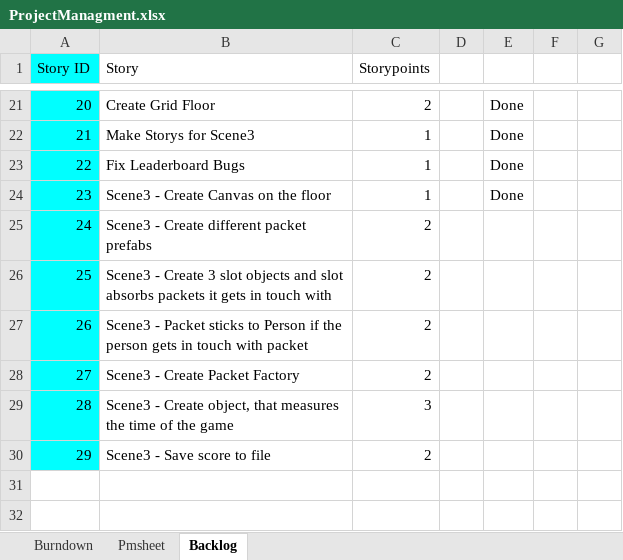
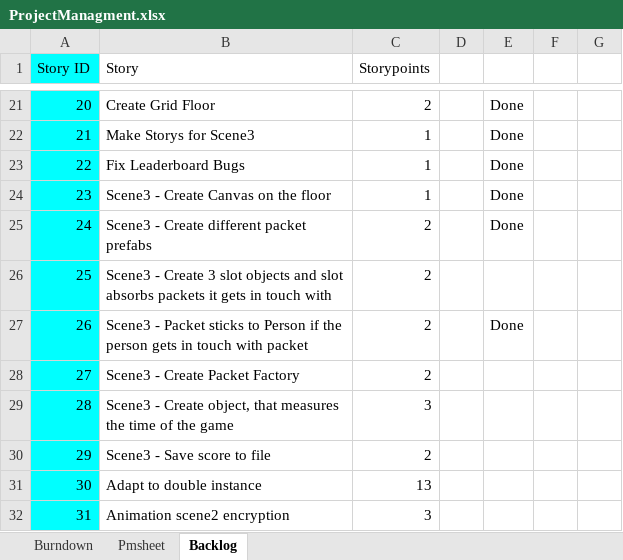
Before and after one commit to MohammedKevin/Horizono, an Excel workbook: ProjectManagment.xlsx, sheet Backlog, drawn as a sheet; only a part is shown, gaps mark what is left out; values as stored, in another font and other column widths than the file's, no borders; the diff names each change by its address in the sheet, - before the commit and + after, or states it on an @@ line.

```diff
--- a/ProjectManagment.xlsx (sheet Backlog)
+++ b/ProjectManagment.xlsx (sheet Backlog)
-E25: (empty)
+E25: Done
-E27: (empty)
+E27: Done
+row 31: 30 | Adapt to double instance | 13
+row 32: 31 | Animation scene2 encryption | 3
```
Also changed, not shown: sheet Burndown, sheet Pmsheet, charts or pictures.
